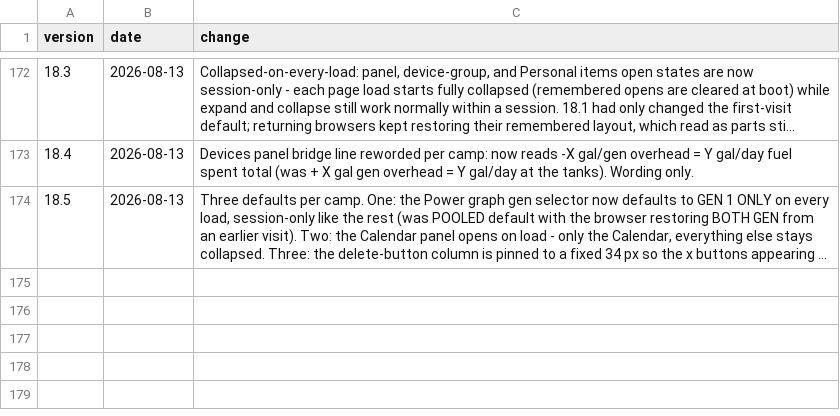
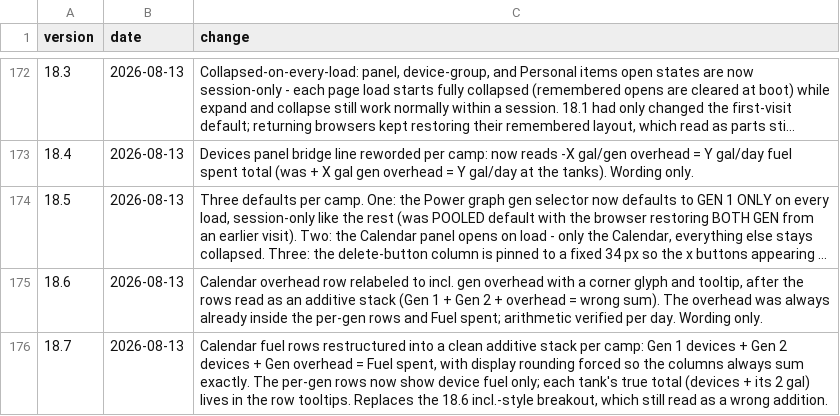
Before and after one commit to asadgo/power-the-cave-2026, a CSV file: data/log.csv, drawn as a sheet; only a part is shown, gaps mark what is left out; long unchanged cells end in …; the diff names each change by its address in the sheet, - before the commit and + after, or states it on an @@ line.

Commit message:
Add files via upload

```diff
--- a/data/log.csv
+++ b/data/log.csv
+row 175: 18.6 | 2026-08-13 | Calendar overhead row relabeled to incl. gen overhead with a corner glyph and tooltip, after the rows read as an additive stack (Gen 1 + Gen 2 + overhead = wrong sum). The overhead was always already inside the per-gen rows and Fuel spent; arithmetic verified per day. Wording only.
+row 176: 18.7 | 2026-08-13 | Calendar fuel rows restructured into a clean additive stack per camp: Gen 1 devices + Gen 2 devices + Gen overhead = Fuel spent, with display rounding forced so the columns always sum exactly. The per-gen rows now show device fuel only; each tank's true total (devices + its 2 gal) lives in the row tooltips. Replaces the 18.6 incl.-style breakout, which still read as a wrong addition.
```
